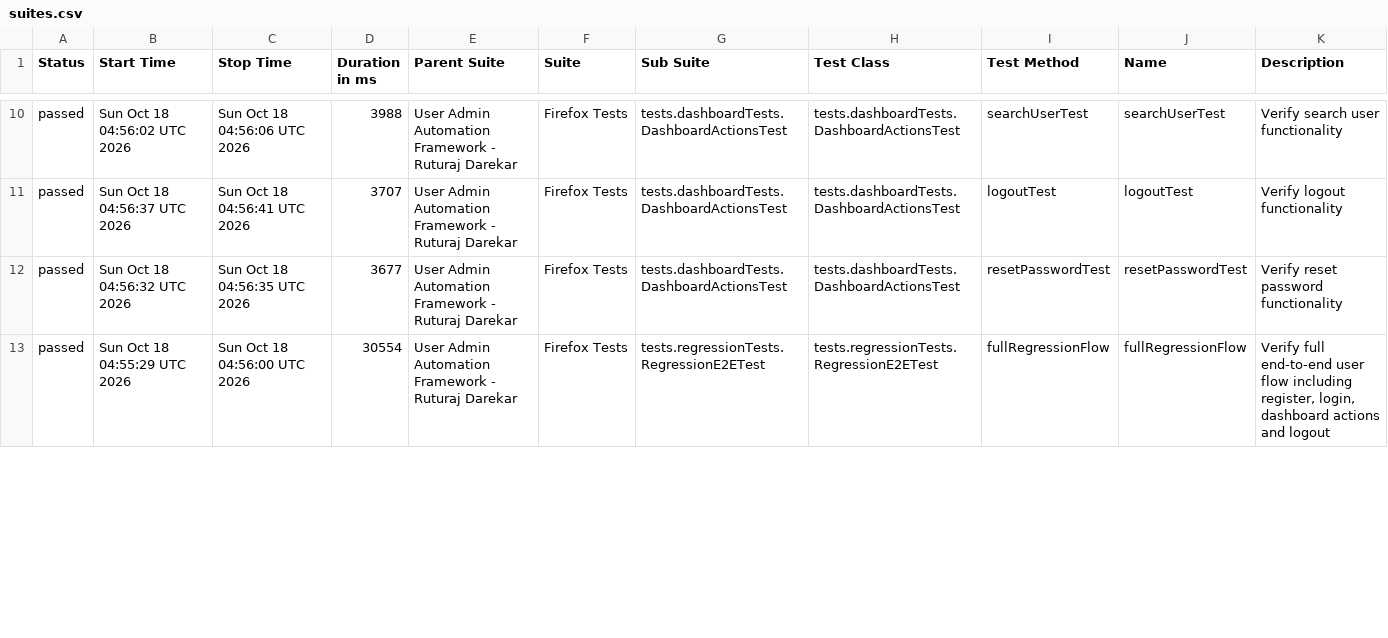
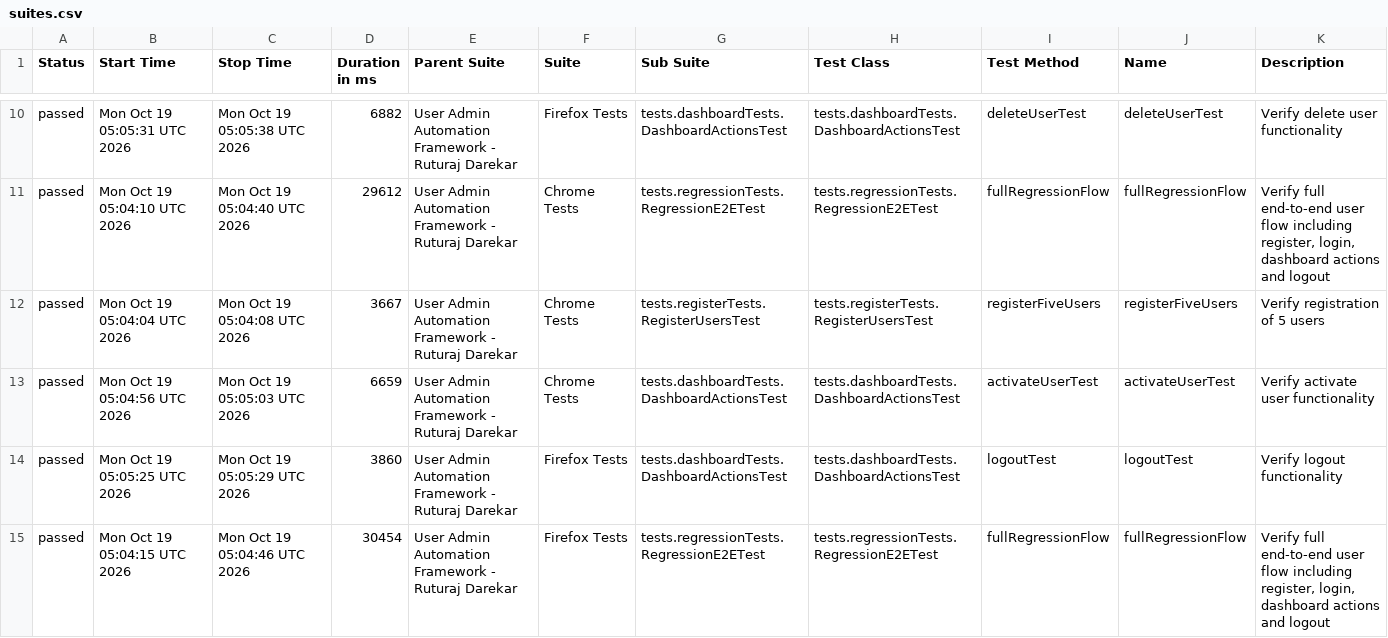
Before and after one commit to Ruturaj0861/user-admin-automation, a CSV file: data/suites.csv, drawn as a sheet; only a part is shown, gaps mark what is left out; the diff covers the shown part only.

```diff
--- a/data/suites.csv
+++ b/data/suites.csv
@@ -10,4 +10,6 @@
-"passed","Sun Oct 18 04:56:02 UTC 2026","Sun Oct 18 04:56:06 UTC 2026","3988","User Admin Automation Framework - Ruturaj Darekar","Firefox Tests","tests.dashboardTests.DashboardActionsTest","tests.dashboardTests.DashboardActionsTest","searchUserTest","searchUserTest","Verify search user functionality"
-"passed","Sun Oct 18 04:56:37 UTC 2026","Sun Oct 18 04:56:41 UTC 2026","3707","User Admin Automation Framework - Ruturaj Darekar","Firefox Tests","tests.dashboardTests.DashboardActionsTest","tests.dashboardTests.DashboardActionsTest","logoutTest","logoutTest","Verify logout functionality"
-"passed","Sun Oct 18 04:56:32 UTC 2026","Sun Oct 18 04:56:35 UTC 2026","3677","User Admin Automation Framework - Ruturaj Darekar","Firefox Tests","tests.dashboardTests.DashboardActionsTest","tests.dashboardTests.DashboardActionsTest","resetPasswordTest","resetPasswordTest","Verify reset password functionality"
-"passed","Sun Oct 18 04:55:29 UTC 2026","Sun Oct 18 04:56:00 UTC 2026","30554","User Admin Automation Framework - Ruturaj Darekar","Firefox Tests","tests.regressionTests.RegressionE2ETest","tests.regressionTests.RegressionE2ETest","fullRegressionFlow","fullRegressionFlow","Verify full end-to-end user flow including register, login, dashboard actions and logout"
+"passed","Mon Oct 19 05:05:31 UTC 2026","Mon Oct 19 05:05:38 UTC 2026","6882","User Admin Automation Framework - Ruturaj Darekar","Firefox Tests","tests.dashboardTests.DashboardActionsTest","tests.dashboardTests.DashboardActionsTest","deleteUserTest","deleteUserTest","Verify delete user functionality"
+"passed","Mon Oct 19 05:04:10 UTC 2026","Mon Oct 19 05:04:40 UTC 2026","29612","User Admin Automation Framework - Ruturaj Darekar","Chrome Tests","tests.regressionTests.RegressionE2ETest","tests.regressionTests.RegressionE2ETest","fullRegressionFlow","fullRegressionFlow","Verify full end-to-end user flow including register, login, dashboard actions and logout"
+"passed","Mon Oct 19 05:04:04 UTC 2026","Mon Oct 19 05:04:08 UTC 2026","3667","User Admin Automation Framework - Ruturaj Darekar","Chrome Tests","tests.registerTests.RegisterUsersTest","tests.registerTests.RegisterUsersTest","registerFiveUsers","registerFiveUsers","Verify registration of 5 users"
+"passed","Mon Oct 19 05:04:56 UTC 2026","Mon Oct 19 05:05:03 UTC 2026","6659","User Admin Automation Framework - Ruturaj Darekar","Chrome Tests","tests.dashboardTests.DashboardActionsTest","tests.dashboardTests.DashboardActionsTest","activateUserTest","activateUserTest","Verify activate user functionality"
+"passed","Mon Oct 19 05:05:25 UTC 2026","Mon Oct 19 05:05:29 UTC 2026","3860","User Admin Automation Framework - Ruturaj Darekar","Firefox Tests","tests.dashboardTests.DashboardActionsTest","tests.dashboardTests.DashboardActionsTest","logoutTest","logoutTest","Verify logout functionality"
+"passed","Mon Oct 19 05:04:15 UTC 2026","Mon Oct 19 05:04:46 UTC 2026","30454","User Admin Automation Framework - Ruturaj Darekar","Firefox Tests","tests.regressionTests.RegressionE2ETest","tests.regressionTests.RegressionE2ETest","fullRegressionFlow","fullRegressionFlow","Verify full end-to-end user flow including register, login, dashboard actions and logout"
```
Also changed, not shown: 3 added rows, 5 removed rows and 45 edited cells elsewhere in this file, 55 other files.
